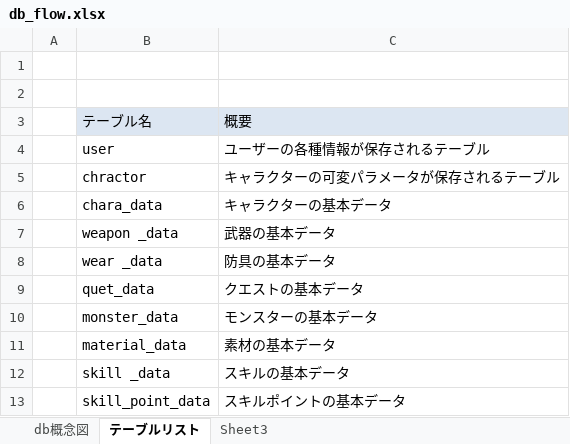
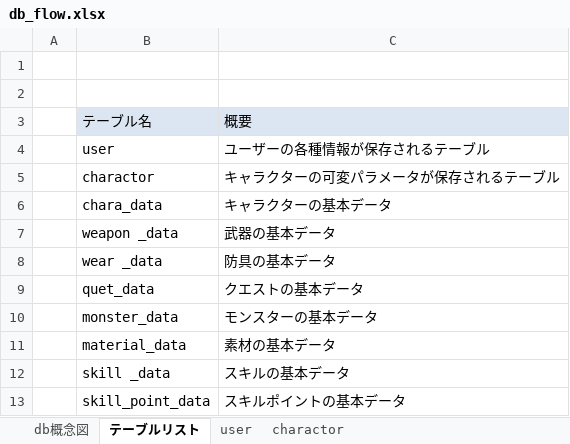
Before and after one commit to DA-morisue/battle_game, an Excel workbook: doc/db_flow.xlsx, sheet テーブルリスト, drawn as a sheet; values as stored, in another font and other column widths than the file's, no borders; the diff names each change by its address in the sheet, - before the commit and + after, or states it on an @@ line.

```diff
--- a/doc/db_flow.xlsx (sheet テーブルリスト)
+++ b/doc/db_flow.xlsx (sheet テーブルリスト)
-sheet tab: Sheet3
+sheet tab: user
+sheet tab: charactor
-B5: chractor
+B5: charactor
```
Also changed, not shown: sheet user, charts or pictures.
